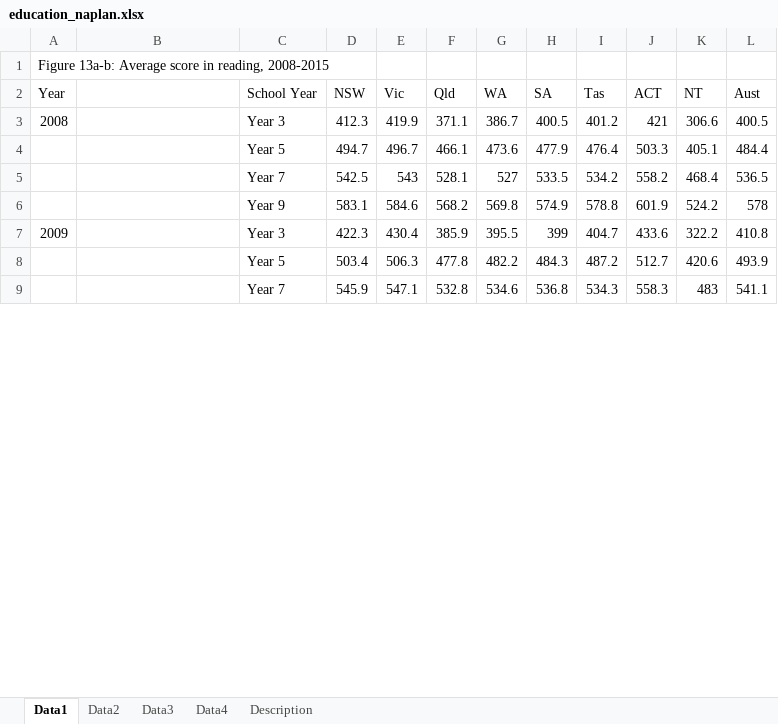
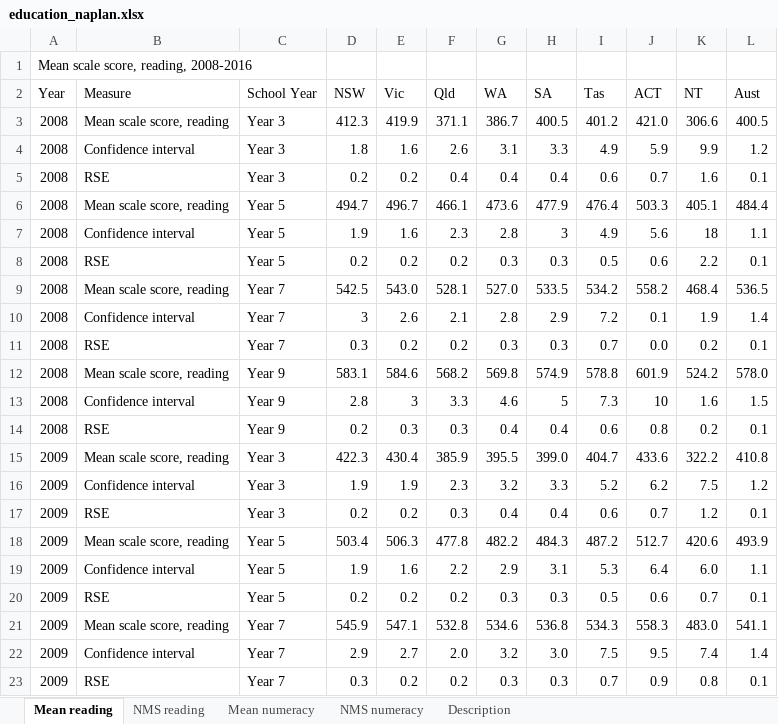
Before and after one commit to NICTA/openboard, an Excel workbook: dashboard_loader/education_naplan_uploader/education_naplan.xlsx, sheet Mean reading, drawn as a sheet; only a part is shown; values as stored, in another font and other column widths than the file's, no borders; addresses are those after the commit; the diff covers the shown part only; the diff names each change by its address in the sheet, - before the commit and + after, or states it on an @@ line.

```diff
--- a/dashboard_loader/education_naplan_uploader/education_naplan.xlsx (sheet Mean reading)
+++ b/dashboard_loader/education_naplan_uploader/education_naplan.xlsx (sheet Mean reading)
-sheet tab: Data1
+sheet tab: Mean reading
-sheet tab: Data2
+sheet tab: NMS reading
-sheet tab: Data3
+sheet tab: Mean numeracy
-sheet tab: Data4
+sheet tab: NMS numeracy
-A1 (Year): Figure 13a-b: Average score in reading, 2008-2015
+A1 (Year): Mean scale score, reading, 2008-2016
-B2: (empty)
+B2: Measure
-B3 (Measure): (empty)
+B3 (Measure): Mean scale score, reading
-J3 (ACT): 421
+J3 (ACT): 421.0
+row 4: 2008 | Confidence interval | Year 3 | 1.8 | 1.6 | 2.6 | 3.1 | 3.3 | 4.9 | 5.9 | 9.9 | 1.2
+row 5: 2008 | RSE | Year 3 | 0.2 | 0.2 | 0.4 | 0.4 | 0.4 | 0.6 | 0.7 | 1.6 | 0.1
-A6 (Year): (empty)
+A6 (Year): 2008
-B6 (Measure): (empty)
+B6 (Measure): Mean scale score, reading
+row 7: 2008 | Confidence interval | Year 5 | 1.9 | 1.6 | 2.3 | 2.8 | 3 | 4.9 | 5.6 | 18 | 1.1
+row 8: 2008 | RSE | Year 5 | 0.2 | 0.2 | 0.2 | 0.3 | 0.3 | 0.5 | 0.6 | 2.2 | 0.1
-A9 (Year): (empty)
+A9 (Year): 2008
-B9 (Measure): (empty)
+B9 (Measure): Mean scale score, reading
-E9 (Vic): 543
+E9 (Vic): 543.0
-G9 (WA): 527
+G9 (WA): 527.0
+row 10: 2008 | Confidence interval | Year 7 | 3 | 2.6 | 2.1 | 2.8 | 2.9 | 7.2 | 0.1 | 1.9 | 1.4
+row 11: 2008 | RSE | Year 7 | 0.3 | 0.2 | 0.2 | 0.3 | 0.3 | 0.7 | 0.0 | 0.2 | 0.1
-A12 (Year): (empty)
+A12 (Year): 2008
-B12 (Measure): (empty)
+B12 (Measure): Mean scale score, reading
-L12 (Aust): 578
+L12 (Aust): 578.0
+row 13: 2008 | Confidence interval | Year 9 | 2.8 | 3 | 3.3 | 4.6 | 5 | 7.3 | 10 | 1.6 | 1.5
+row 14: 2008 | RSE | Year 9 | 0.2 | 0.3 | 0.3 | 0.4 | 0.4 | 0.6 | 0.8 | 0.2 | 0.1
-B15 (Measure): (empty)
+B15 (Measure): Mean scale score, reading
-H15 (SA): 399
+H15 (SA): 399.0
+row 16: 2009 | Confidence interval | Year 3 | 1.9 | 1.9 | 2.3 | 3.2 | 3.3 | 5.2 | 6.2 | 7.5 | 1.2
+row 17: 2009 | RSE | Year 3 | 0.2 | 0.2 | 0.3 | 0.4 | 0.4 | 0.6 | 0.7 | 1.2 | 0.1
-A18 (Year): (empty)
+A18 (Year): 2009
-B18 (Measure): (empty)
+B18 (Measure): Mean scale score, reading
+row 19: 2009 | Confidence interval | Year 5 | 1.9 | 1.6 | 2.2 | 2.9 | 3.1 | 5.3 | 6.4 | 6.0 | 1.1
+row 20: 2009 | RSE | Year 5 | 0.2 | 0.2 | 0.2 | 0.3 | 0.3 | 0.5 | 0.6 | 0.7 | 0.1
-A21 (Year): (empty)
+A21 (Year): 2009
-B21 (Measure): (empty)
+B21 (Measure): Mean scale score, reading
-K21 (NT): 483
+K21 (NT): 483.0
+row 22: 2009 | Confidence interval | Year 7 | 2.9 | 2.7 | 2.0 | 3.2 | 3.0 | 7.5 | 9.5 | 7.4 | 1.4
+row 23: 2009 | RSE | Year 7 | 0.3 | 0.2 | 0.2 | 0.3 | 0.3 | 0.7 | 0.9 | 0.8 | 0.1
```
Also changed, not shown: 62 added rows and 69 edited cells elsewhere in this sheet, sheet NMS numeracy, sheet NMS reading, sheet Mean numeracy, sheet Description, dashboard_loader/housing_rentalstress_uploader/housing_rentalstress.xlsx, 9 other files.
